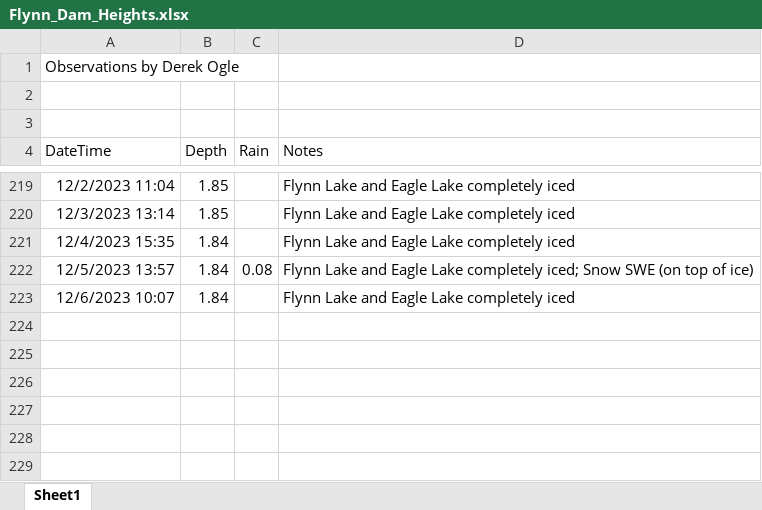
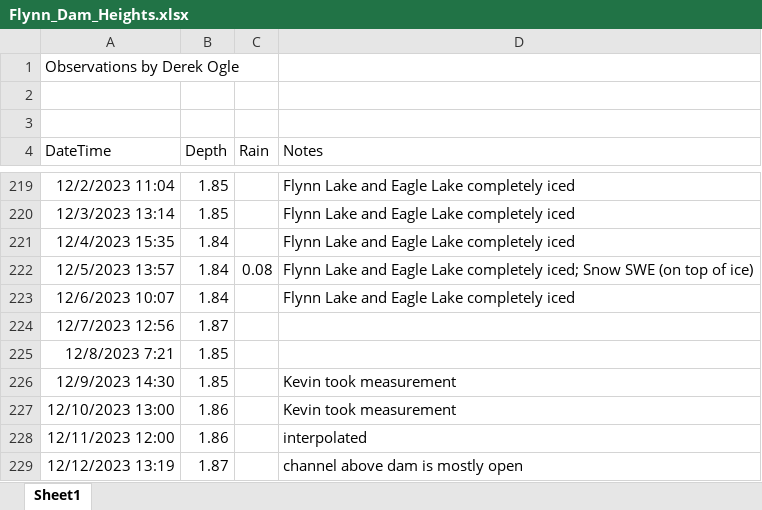
Before and after one commit to droglenc/droglenc.github.io, an Excel workbook: portfolio/posts/_data/Flynn_Dam_Heights.xlsx, sheet Sheet1, drawn as a sheet; only a part is shown, gaps mark what is left out; values as stored, in another font and other column widths than the file's, no borders; the diff names each change by its address in the sheet, - before the commit and + after, or states it on an @@ line.

```diff
--- a/portfolio/posts/_data/Flynn_Dam_Heights.xlsx (sheet Sheet1)
+++ b/portfolio/posts/_data/Flynn_Dam_Heights.xlsx (sheet Sheet1)
+row 224: 12/7/2023 12:56 | 1.87
+row 225: 12/8/2023 7:21 | 1.85
+row 226: 12/9/2023 14:30 | 1.85 |  | Kevin took measurement
+row 227: 12/10/2023 13:00 | 1.86 |  | Kevin took measurement
+row 228: 12/11/2023 12:00 | 1.86 |  | interpolated
+row 229: 12/12/2023 13:19 | 1.87 |  | channel above dam is mostly open
```
Also changed, not shown: 12 other files.
